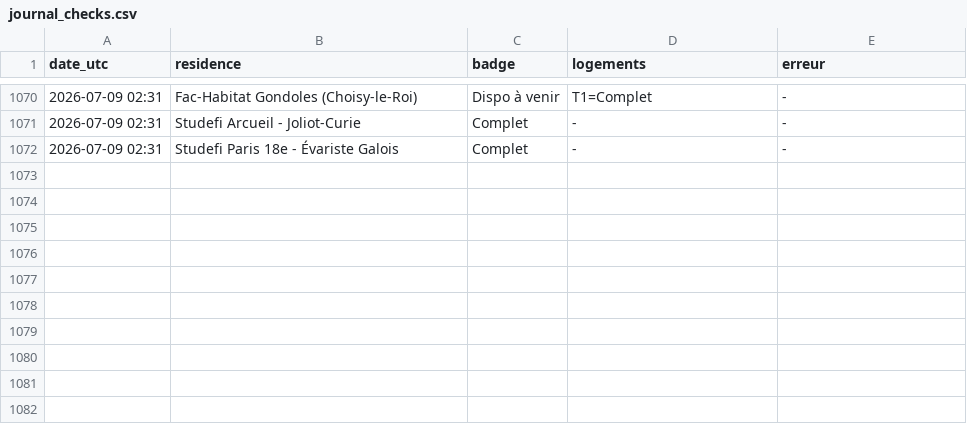
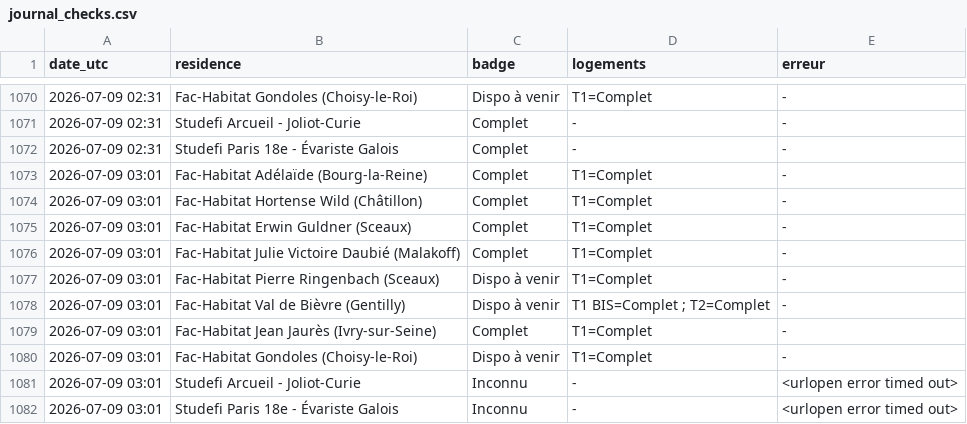
Before and after one commit to RaoufKessouar/SurvLog, a CSV file: journal_checks.csv, drawn as a sheet; only a part is shown, gaps mark what is left out; the diff names each change by its address in the sheet, - before the commit and + after, or states it on an @@ line.

```diff
--- a/journal_checks.csv
+++ b/journal_checks.csv
+row 1073: 2026-07-09 03:01 | Fac-Habitat Adélaïde (Bourg-la-Reine) | Complet | T1=Complet | -
+row 1074: 2026-07-09 03:01 | Fac-Habitat Hortense Wild (Châtillon) | Complet | T1=Complet | -
+row 1075: 2026-07-09 03:01 | Fac-Habitat Erwin Guldner (Sceaux) | Complet | T1=Complet | -
+row 1076: 2026-07-09 03:01 | Fac-Habitat Julie Victoire Daubié (Malakoff) | Complet | T1=Complet | -
+row 1077: 2026-07-09 03:01 | Fac-Habitat Pierre Ringenbach (Sceaux) | Dispo à venir | T1=Complet | -
+row 1078: 2026-07-09 03:01 | Fac-Habitat Val de Bièvre (Gentilly) | Dispo à venir | T1 BIS=Complet ; T2=Complet | -
+row 1079: 2026-07-09 03:01 | Fac-Habitat Jean Jaurès (Ivry-sur-Seine) | Complet | T1=Complet | -
+row 1080: 2026-07-09 03:01 | Fac-Habitat Gondoles (Choisy-le-Roi) | Dispo à venir | T1=Complet | -
+row 1081: 2026-07-09 03:01 | Studefi Arcueil - Joliot-Curie | Inconnu | - | <urlopen error timed out>
+row 1082: 2026-07-09 03:01 | Studefi Paris 18e - Évariste Galois | Inconnu | - | <urlopen error timed out>
```
Also changed, not shown: 1 other file.
